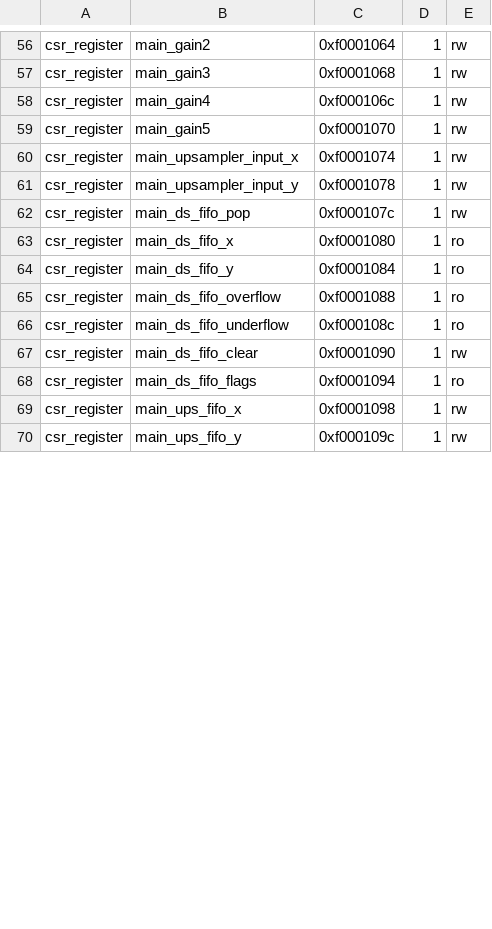
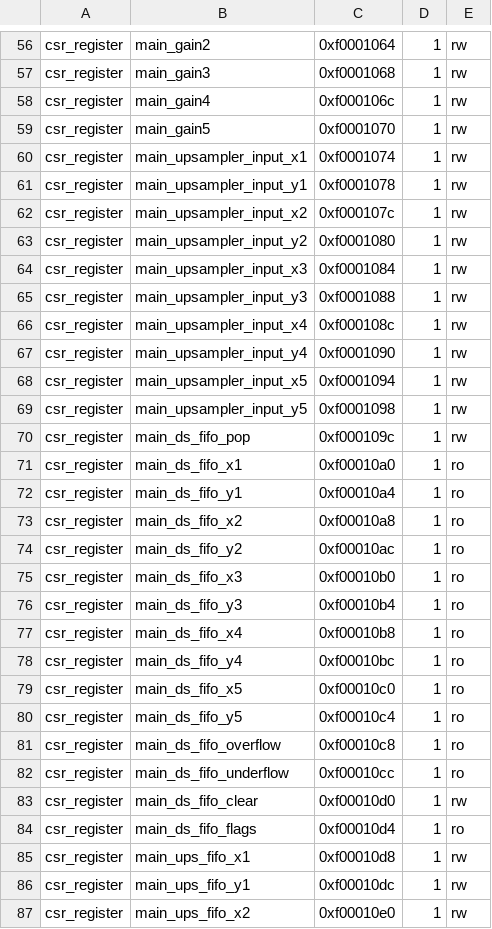
Before and after one commit to chili-chips-ba/uberClock, a CSV file: 3.build/build/alinx_ax7203/csr.csv, drawn as a sheet; only a part is shown, gaps mark what is left out; the diff covers the shown part only.

Commit message:
Updated main files to be like from the branch dev/5channelfifo

```diff
--- a/3.build/build/alinx_ax7203/csr.csv
+++ b/3.build/build/alinx_ax7203/csr.csv
@@ -59,12 +59,29 @@ csr_register,main_gain4,0xf000106c,1,rw
 csr_register,main_gain5,0xf0001070,1,rw
-csr_register,main_upsampler_input_x,0xf0001074,1,rw
-csr_register,main_upsampler_input_y,0xf0001078,1,rw
-csr_register,main_ds_fifo_pop,0xf000107c,1,rw
-csr_register,main_ds_fifo_x,0xf0001080,1,ro
-csr_register,main_ds_fifo_y,0xf0001084,1,ro
-csr_register,main_ds_fifo_overflow,0xf0001088,1,ro
-csr_register,main_ds_fifo_underflow,0xf000108c,1,ro
-csr_register,main_ds_fifo_clear,0xf0001090,1,rw
-csr_register,main_ds_fifo_flags,0xf0001094,1,ro
-csr_register,main_ups_fifo_x,0xf0001098,1,rw
-csr_register,main_ups_fifo_y,0xf000109c,1,rw
+csr_register,main_upsampler_input_x1,0xf0001074,1,rw
+csr_register,main_upsampler_input_y1,0xf0001078,1,rw
+csr_register,main_upsampler_input_x2,0xf000107c,1,rw
+csr_register,main_upsampler_input_y2,0xf0001080,1,rw
+csr_register,main_upsampler_input_x3,0xf0001084,1,rw
+csr_register,main_upsampler_input_y3,0xf0001088,1,rw
+csr_register,main_upsampler_input_x4,0xf000108c,1,rw
+csr_register,main_upsampler_input_y4,0xf0001090,1,rw
+csr_register,main_upsampler_input_x5,0xf0001094,1,rw
+csr_register,main_upsampler_input_y5,0xf0001098,1,rw
+csr_register,main_ds_fifo_pop,0xf000109c,1,rw
+csr_register,main_ds_fifo_x1,0xf00010a0,1,ro
+csr_register,main_ds_fifo_y1,0xf00010a4,1,ro
+csr_register,main_ds_fifo_x2,0xf00010a8,1,ro
+csr_register,main_ds_fifo_y2,0xf00010ac,1,ro
+csr_register,main_ds_fifo_x3,0xf00010b0,1,ro
+csr_register,main_ds_fifo_y3,0xf00010b4,1,ro
+csr_register,main_ds_fifo_x4,0xf00010b8,1,ro
+csr_register,main_ds_fifo_y4,0xf00010bc,1,ro
+csr_register,main_ds_fifo_x5,0xf00010c0,1,ro
+csr_register,main_ds_fifo_y5,0xf00010c4,1,ro
+csr_register,main_ds_fifo_overflow,0xf00010c8,1,ro
+csr_register,main_ds_fifo_underflow,0xf00010cc,1,ro
+csr_register,main_ds_fifo_clear,0xf00010d0,1,rw
+csr_register,main_ds_fifo_flags,0xf00010d4,1,ro
+csr_register,main_ups_fifo_x1,0xf00010d8,1,rw
+csr_register,main_ups_fifo_y1,0xf00010dc,1,rw
+csr_register,main_ups_fifo_x2,0xf00010e0,1,rw
```
Also changed, not shown: 7 added rows and 16 edited cells elsewhere in this file, 5 other files.
